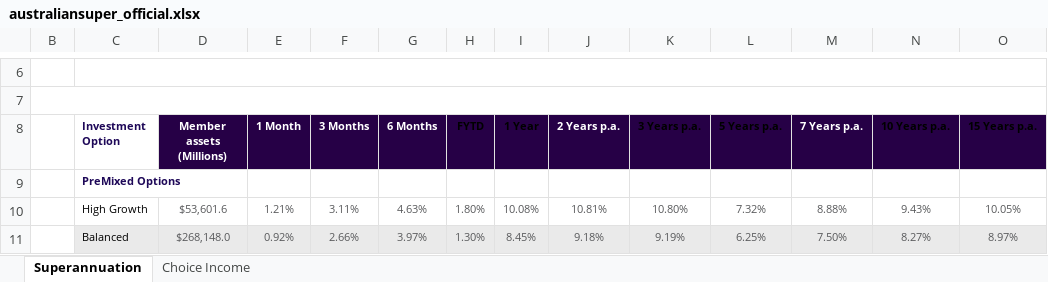
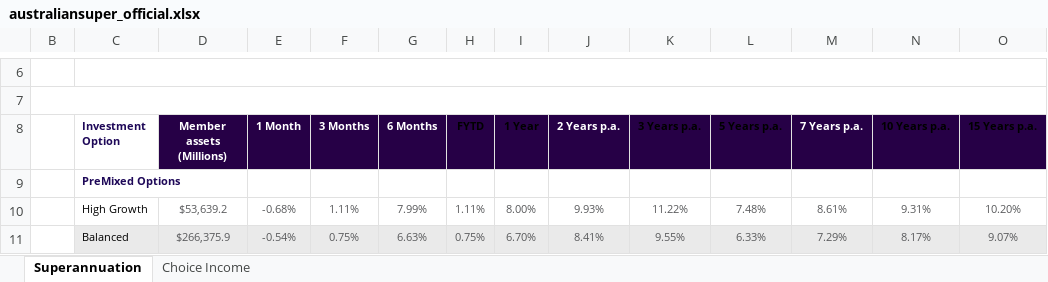
Before and after one commit to 4n0nym0u5-creator/Equity-Tracker, an Excel workbook: data/raw/australiansuper_official.xlsx, sheet Superannuation, drawn as a sheet; only a part is shown, gaps mark what is left out; values as stored, in another font and other column widths than the file's, no borders; charts and pictures and conditional formats not drawn; the diff covers the shown part only; the diff names each change by its address in the sheet, - before the commit and + after, or states it on an @@ line.

```diff
--- a/data/raw/australiansuper_official.xlsx (sheet Superannuation)
+++ b/data/raw/australiansuper_official.xlsx (sheet Superannuation)
-D10 (Member assets (Millions)): $53,601.6
+D10 (Member assets (Millions)): $53,639.2
-E10 (1 Month): 1.21%
+E10 (1 Month): -0.68%
-F10 (3 Months): 3.11%
+F10 (3 Months): 1.11%
-G10 (6 Months): 4.63%
+G10 (6 Months): 7.99%
-H10 (FYTD): 1.80%
+H10 (FYTD): 1.11%
-I10 (1 Year): 10.08%
+I10 (1 Year): 8.00%
-J10 (2 Years p.a.): 10.81%
+J10 (2 Years p.a.): 9.93%
-K10 (3 Years p.a.): 10.80%
+K10 (3 Years p.a.): 11.22%
-L10 (5 Years p.a.): 7.32%
+L10 (5 Years p.a.): 7.48%
-M10 (7 Years p.a.): 8.88%
+M10 (7 Years p.a.): 8.61%
-N10 (10 Years p.a.): 9.43%
+N10 (10 Years p.a.): 9.31%
-O10 (15 Years p.a.): 10.05%
+O10 (15 Years p.a.): 10.20%
-D11 (Member assets (Millions)): $268,148.0
+D11 (Member assets (Millions)): $266,375.9
-E11 (1 Month): 0.92%
+E11 (1 Month): -0.54%
-F11 (3 Months): 2.66%
+F11 (3 Months): 0.75%
-G11 (6 Months): 3.97%
+G11 (6 Months): 6.63%
-H11 (FYTD): 1.30%
+H11 (FYTD): 0.75%
-I11 (1 Year): 8.45%
+I11 (1 Year): 6.70%
-J11 (2 Years p.a.): 9.18%
+J11 (2 Years p.a.): 8.41%
-K11 (3 Years p.a.): 9.19%
+K11 (3 Years p.a.): 9.55%
-L11 (5 Years p.a.): 6.25%
+L11 (5 Years p.a.): 6.33%
-M11 (7 Years p.a.): 7.50%
+M11 (7 Years p.a.): 7.29%
-N11 (10 Years p.a.): 8.27%
+N11 (10 Years p.a.): 8.17%
-O11 (15 Years p.a.): 8.97%
+O11 (15 Years p.a.): 9.07%
```
Also changed, not shown: 110 edited cells elsewhere in this sheet, sheet Choice Income, hidden cells, charts or pictures, 15 other files.
